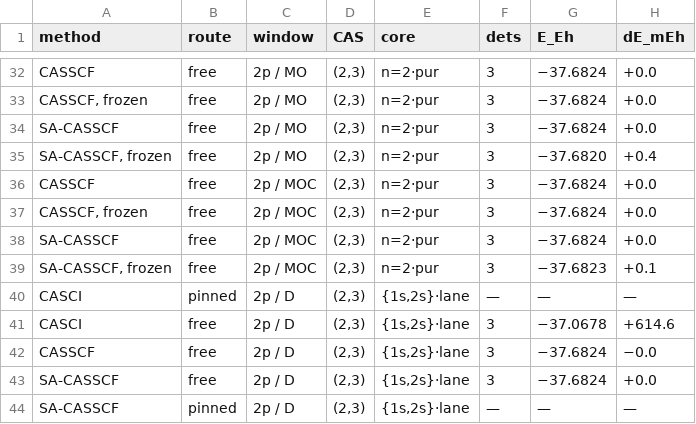
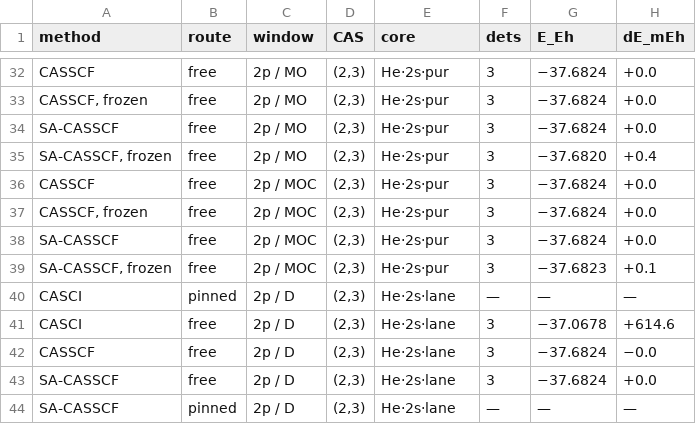
Before and after one commit to KashpurovichYuri/AtomPy, a CSV file: elements/C/TABLE.csv, drawn as a sheet; only a part is shown, gaps mark what is left out; the diff covers the shown part only; the diff names each change by its address in the sheet, - before the commit and + after, or states it on an @@ line.

```diff
--- a/elements/C/TABLE.csv
+++ b/elements/C/TABLE.csv
-E32:E39 (core): n=2·pur
+E32:E39 (core): He·2s·pur
-E40:E44 (core): {1s,2s}·lane
+E40:E44 (core): He·2s·lane
```
Also changed, not shown: 27 edited cells elsewhere in this file, elements/Sc-unc/TABLE.csv, elements/Si/TABLE.csv, 12 other files.
